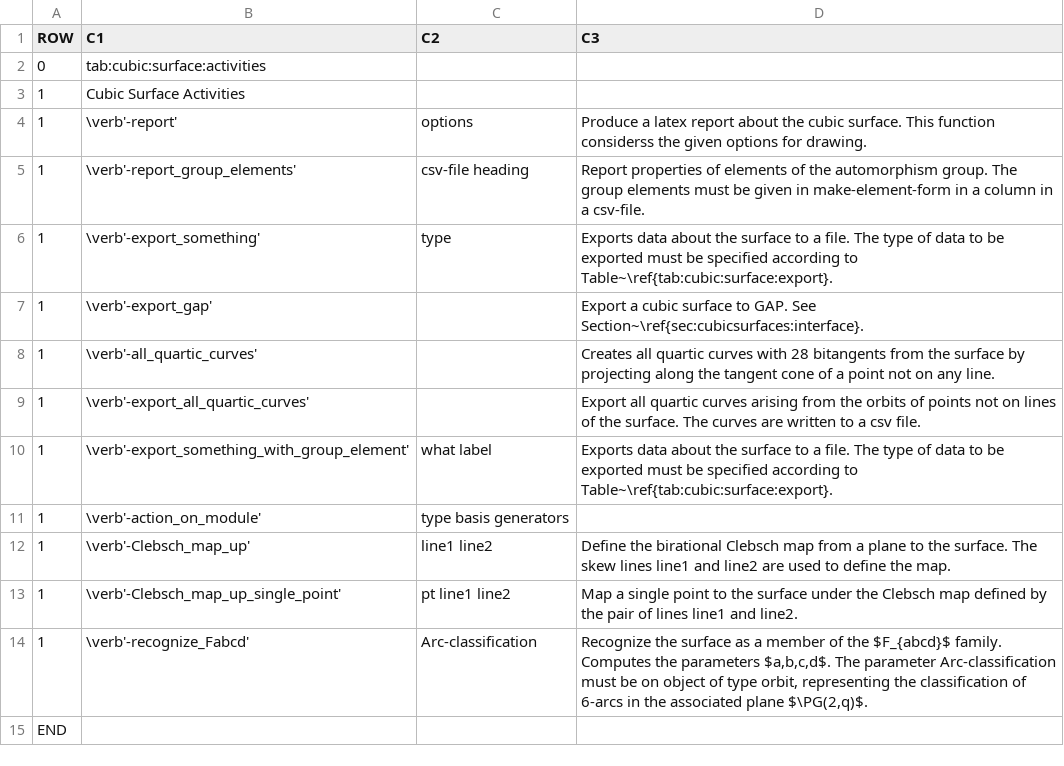
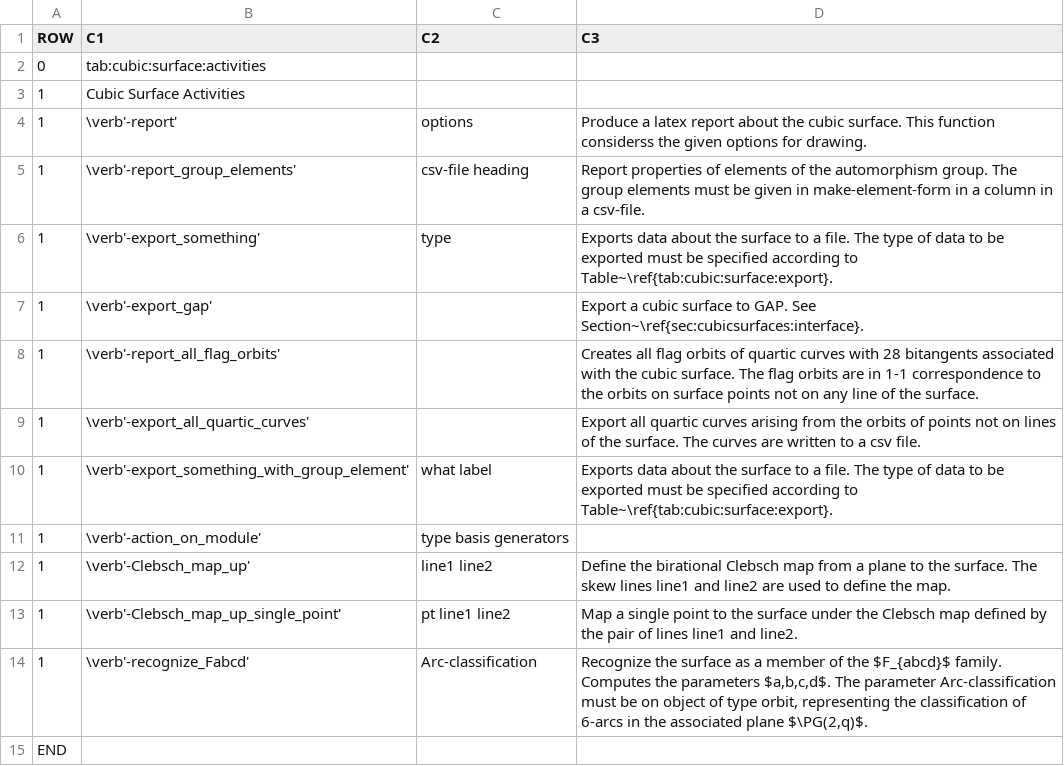
Before and after one commit to abetten/orbiter, a CSV file: doc/tables/commands/cubic_surface_activity.csv, drawn as a sheet.

```diff
--- a/doc/tables/commands/cubic_surface_activity.csv
+++ b/doc/tables/commands/cubic_surface_activity.csv
@@ -7,3 +7,3 @@ ROW,C1,C2,C3
 1,"\verb'-export_gap' ","  "," Export a cubic surface to GAP. See Section~\ref{sec:cubicsurfaces:interface}. "
-1,"\verb'-all_quartic_curves' "," "," Creates all quartic curves with 28 bitangents from the surface by projecting along the tangent cone of a point not on any line.   "
+1,"\verb'-report_all_flag_orbits' "," "," Creates all flag orbits of quartic curves with 28 bitangents associated with the cubic surface. The flag orbits are in 1-1 correspondence to the orbits on surface points not on any line of the surface.  "
 1,"\verb'-export_all_quartic_curves' "," "," Export all quartic curves arising from the orbits of points not on lines of the surface. The curves are written to a csv file. "
```
Also changed, not shown: doc/tables/commands/projective_space_activity_2.csv, 20 other files.
